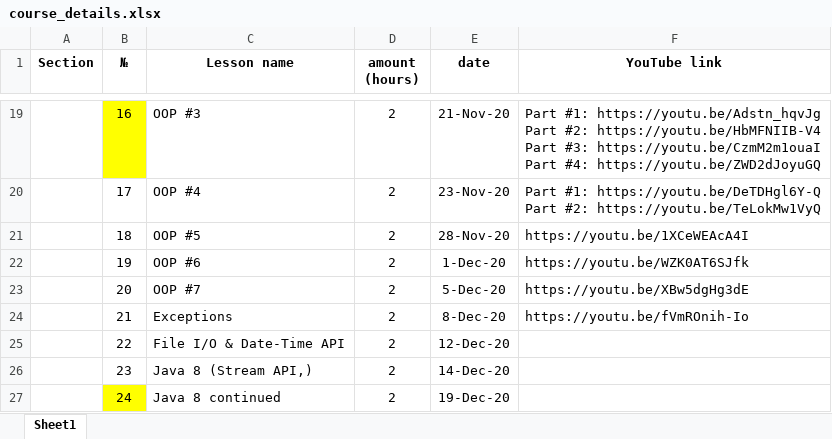
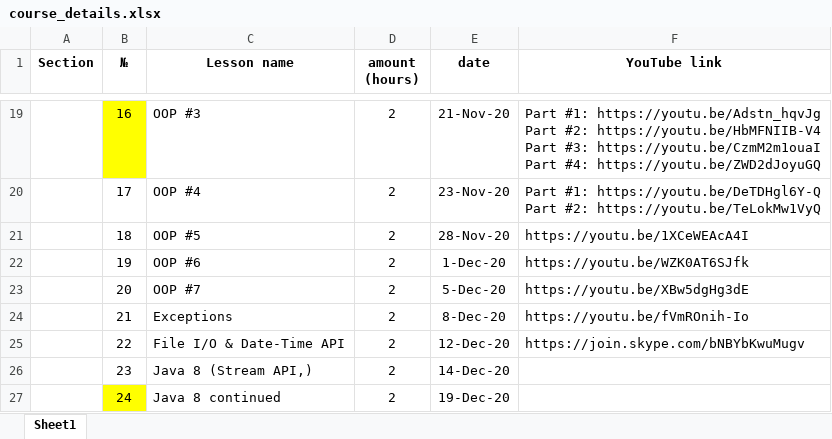
Before and after one commit to elvintaghizade14/java-course-1-classes, an Excel workbook: src/main/java/org/eminera/_syllabus/course_details.xlsx, sheet Sheet1, drawn as a sheet; only a part is shown, gaps mark what is left out; values as stored, in another font and other column widths than the file's, no borders; the diff names each change by its address in the sheet, - before the commit and + after, or states it on an @@ line.

Commit message:
lesson 22 video record uploaded into youtube

```diff
--- a/src/main/java/org/eminera/_syllabus/course_details.xlsx (sheet Sheet1)
+++ b/src/main/java/org/eminera/_syllabus/course_details.xlsx (sheet Sheet1)
-F25 (YouTube link): (empty)
+F25 (YouTube link): https://join.skype.com/bNBYbKwuMugv
```
